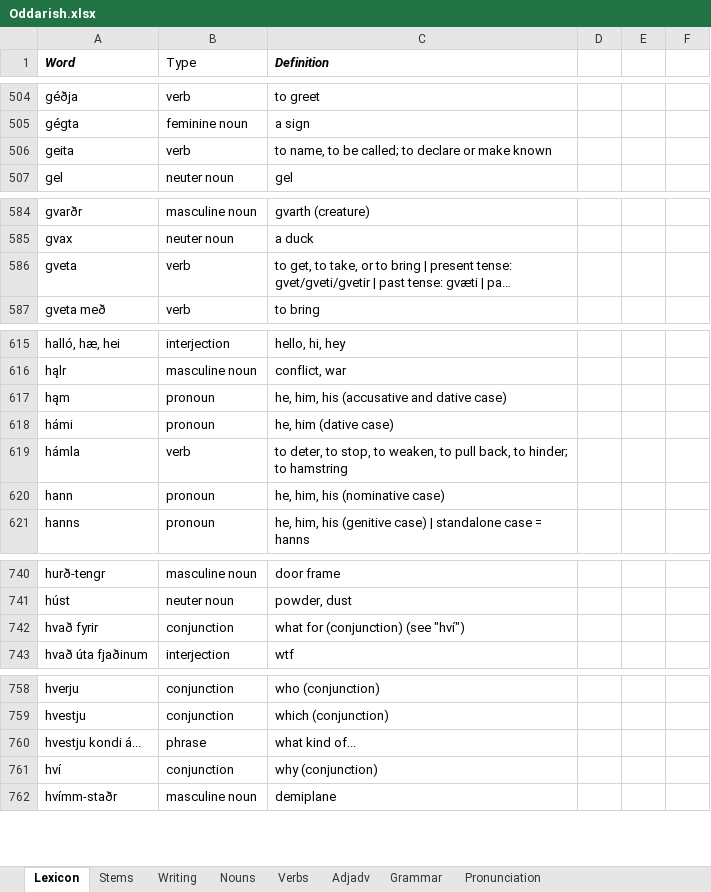
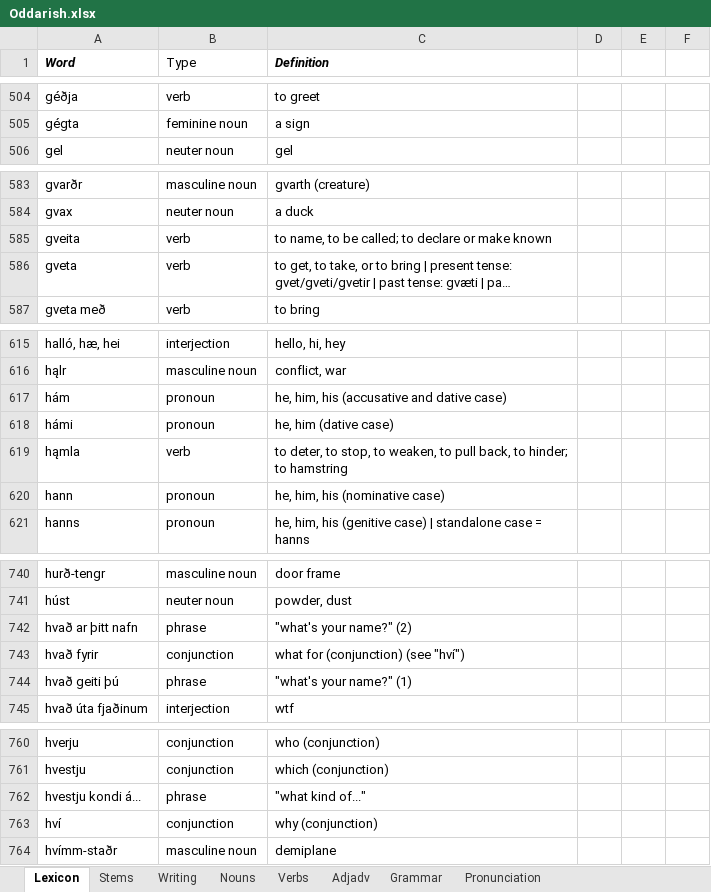
Before and after one commit to Oneo64/Aldraheimr, an Excel workbook: Literature/Languages/Oddarish.xlsx, sheet Lexicon, drawn as a sheet; only a part is shown, gaps mark what is left out; long unchanged cells end in …; values as stored, in another font and other column widths than the file's, no borders; charts and pictures and table styles not drawn; removed rows and columns are numbered as before the commit, all else as after; the diff names each change by its address in the sheet, - before the commit and + after, or states it on an @@ line.

```diff
--- a/Literature/Languages/Oddarish.xlsx (sheet Lexicon)
+++ b/Literature/Languages/Oddarish.xlsx (sheet Lexicon)
-row 506: geita | verb | to name, to be called; to declare or make known
+row 585: gveita | verb | to name, to be called; to declare or make known
-A617 (Word): hąm
+A617 (Word): hám
-A619 (Word): hámla
+A619 (Word): hąmla
+row 742: hvað ar þitt nafn | phrase | "what's your name?" (2)
+row 744: hvað geiti þú | phrase | "what's your name?" (1)
-C762 (Definition): what kind of...
+C762 (Definition): "what kind of..."
```
Also changed, not shown: sheet Nouns, sheet Verbs.
